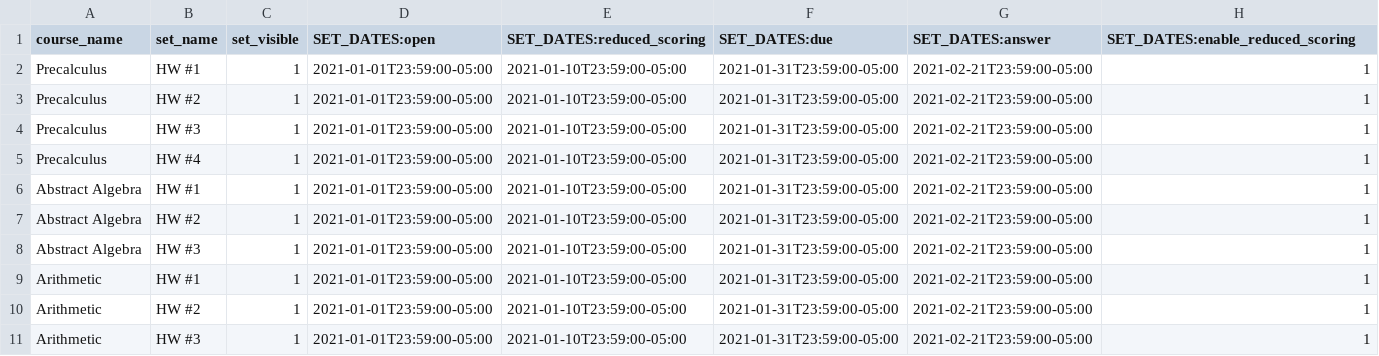
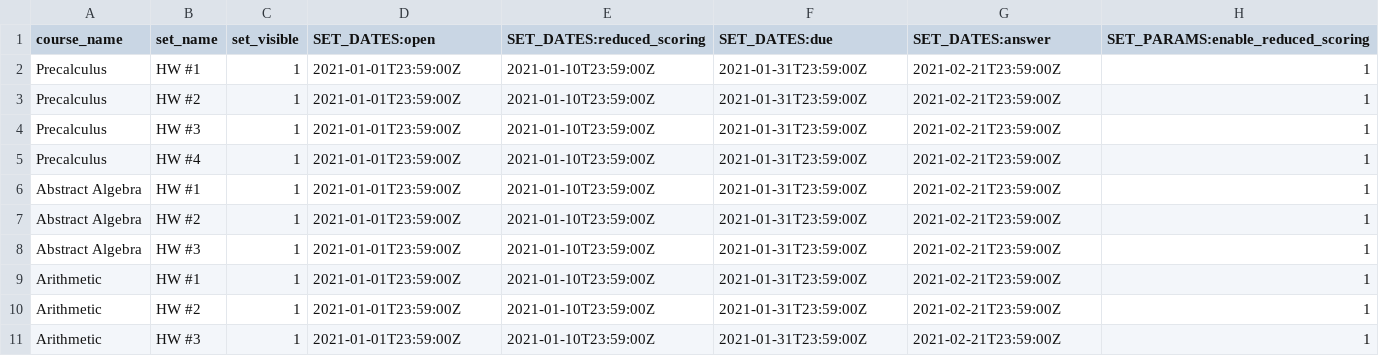
Before and after one commit to openwebwork/webwork3, a CSV file: t/db/sample_data/hw_sets.csv, drawn as a sheet.

Commit message:
FIX: for dates in csv files, remove time-zone and also hack to get tests to work (only in ET).

```diff
--- a/t/db/sample_data/hw_sets.csv
+++ b/t/db/sample_data/hw_sets.csv
@@ -1,11 +1,11 @@
-course_name,set_name,set_visible,SET_DATES:open,SET_DATES:reduced_scoring,SET_DATES:due,SET_DATES:answer,SET_DATES:enable_reduced_scoring
-Precalculus,"HW #1",1,2021-01-01T23:59:00-05:00,2021-01-10T23:59:00-05:00,2021-01-31T23:59:00-05:00,2021-02-21T23:59:00-05:00,1
-Precalculus,"HW #2",1,2021-01-01T23:59:00-05:00,2021-01-10T23:59:00-05:00,2021-01-31T23:59:00-05:00,2021-02-21T23:59:00-05:00,1
-Precalculus,"HW #3",1,2021-01-01T23:59:00-05:00,2021-01-10T23:59:00-05:00,2021-01-31T23:59:00-05:00,2021-02-21T23:59:00-05:00,1
-Precalculus,"HW #4",1,2021-01-01T23:59:00-05:00,2021-01-10T23:59:00-05:00,2021-01-31T23:59:00-05:00,2021-02-21T23:59:00-05:00,1
-"Abstract Algebra","HW #1",1,2021-01-01T23:59:00-05:00,2021-01-10T23:59:00-05:00,2021-01-31T23:59:00-05:00,2021-02-21T23:59:00-05:00,1
-"Abstract Algebra","HW #2",1,2021-01-01T23:59:00-05:00,2021-01-10T23:59:00-05:00,2021-01-31T23:59:00-05:00,2021-02-21T23:59:00-05:00,1
-"Abstract Algebra","HW #3",1,2021-01-01T23:59:00-05:00,2021-01-10T23:59:00-05:00,2021-01-31T23:59:00-05:00,2021-02-21T23:59:00-05:00,1
-Arithmetic,"HW #1",1,2021-01-01T23:59:00-05:00,2021-01-10T23:59:00-05:00,2021-01-31T23:59:00-05:00,2021-02-21T23:59:00-05:00,1
-Arithmetic,"HW #2",1,2021-01-01T23:59:00-05:00,2021-01-10T23:59:00-05:00,2021-01-31T23:59:00-05:00,2021-02-21T23:59:00-05:00,1
-Arithmetic,"HW #3",1,2021-01-01T23:59:00-05:00,2021-01-10T23:59:00-05:00,2021-01-31T23:59:00-05:00,2021-02-21T23:59:00-05:00,1
+course_name,set_name,set_visible,SET_DATES:open,SET_DATES:reduced_scoring,SET_DATES:due,SET_DATES:answer,SET_PARAMS:enable_reduced_scoring
+Precalculus,"HW #1",1,2021-01-01T23:59:00Z,2021-01-10T23:59:00Z,2021-01-31T23:59:00Z,2021-02-21T23:59:00Z,1
+Precalculus,"HW #2",1,2021-01-01T23:59:00Z,2021-01-10T23:59:00Z,2021-01-31T23:59:00Z,2021-02-21T23:59:00Z,1
+Precalculus,"HW #3",1,2021-01-01T23:59:00Z,2021-01-10T23:59:00Z,2021-01-31T23:59:00Z,2021-02-21T23:59:00Z,1
+Precalculus,"HW #4",1,2021-01-01T23:59:00Z,2021-01-10T23:59:00Z,2021-01-31T23:59:00Z,2021-02-21T23:59:00Z,1
+"Abstract Algebra","HW #1",1,2021-01-01T23:59:00Z,2021-01-10T23:59:00Z,2021-01-31T23:59:00Z,2021-02-21T23:59:00Z,1
+"Abstract Algebra","HW #2",1,2021-01-01T23:59:00Z,2021-01-10T23:59:00Z,2021-01-31T23:59:00Z,2021-02-21T23:59:00Z,1
+"Abstract Algebra","HW #3",1,2021-01-01T23:59:00Z,2021-01-10T23:59:00Z,2021-01-31T23:59:00Z,2021-02-21T23:59:00Z,1
+Arithmetic,"HW #1",1,2021-01-01T23:59:00Z,2021-01-10T23:59:00Z,2021-01-31T23:59:00Z,2021-02-21T23:59:00Z,1
+Arithmetic,"HW #2",1,2021-01-01T23:59:00Z,2021-01-10T23:59:00Z,2021-01-31T23:59:00Z,2021-02-21T23:59:00Z,1
+Arithmetic,"HW #3",1,2021-01-01T23:59:00Z,2021-01-10T23:59:00Z,2021-01-31T23:59:00Z,2021-02-21T23:59:00Z,1
```
